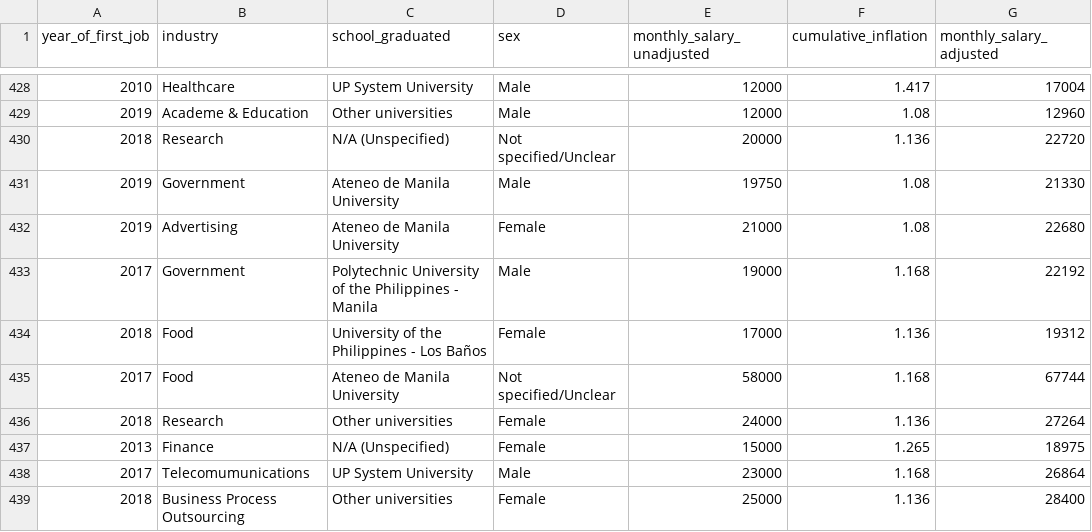
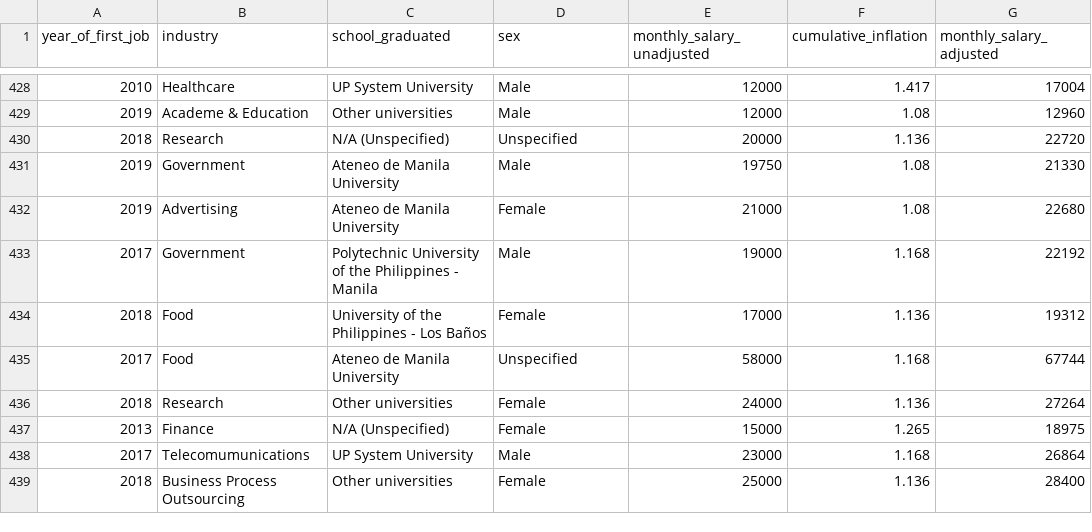
Before and after one commit to elyanah-aco/liyab-firstpay-rshiny, a CSV file: shiny_app/liyab_cleaned.csv, drawn as a sheet; only a part is shown, gaps mark what is left out; the diff covers the shown part only; the diff names each change by its address in the sheet, - before the commit and + after, or states it on an @@ line.

```diff
--- a/shiny_app/liyab_cleaned.csv
+++ b/shiny_app/liyab_cleaned.csv
-D430 (sex): Not specified/Unclear
+D430 (sex): Unspecified
-D435 (sex): Not specified/Unclear
+D435 (sex): Unspecified
```
Also changed, not shown: 3 added rows and 156 edited cells elsewhere in this file, 2 other files.
